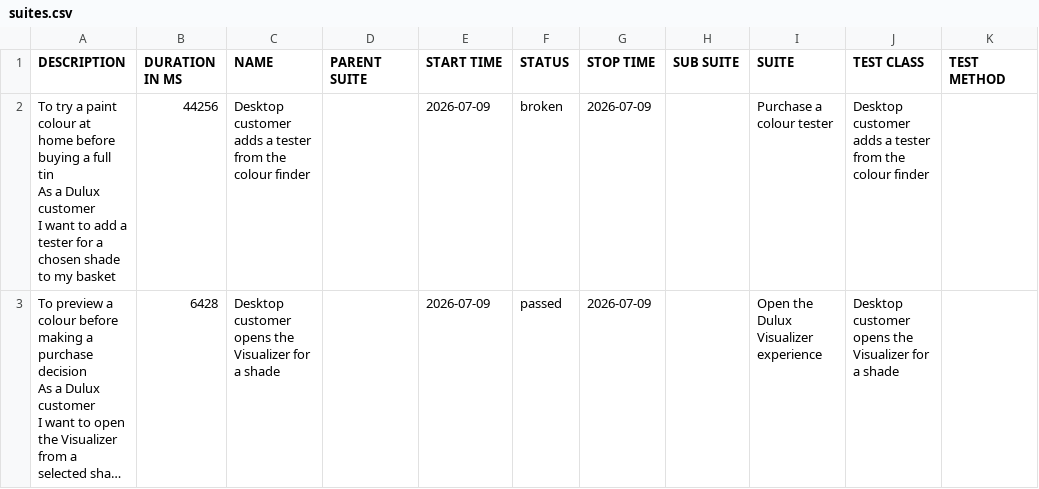
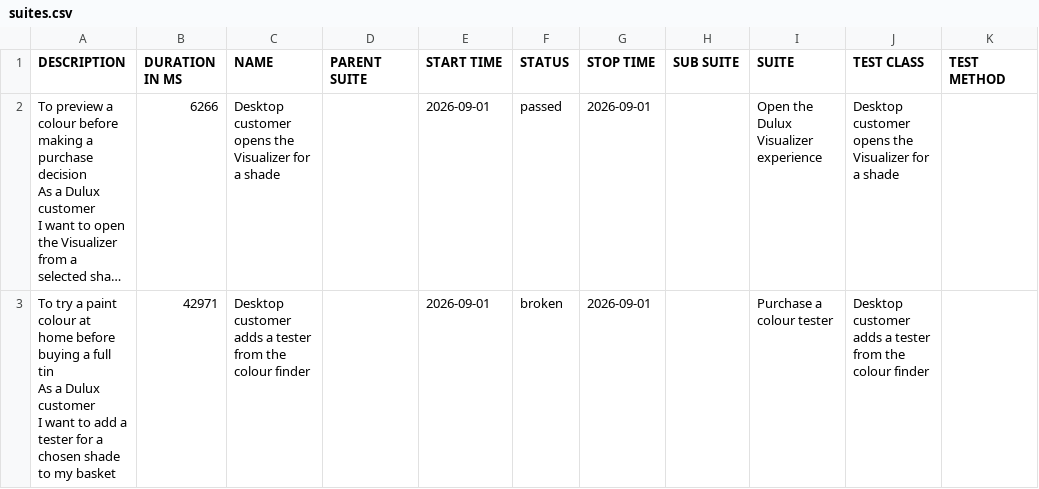
Before and after one commit to magdaU/playwright-e2e-test-dulux, a CSV file: data/suites.csv, drawn as a sheet; long unchanged cells end in …; removed rows and columns are numbered as before the commit, all else as after; ↵ is a line break in a cell; the diff names each change by its address in the sheet, - before the commit and + after, or states it on an @@ line.

```diff
--- a/data/suites.csv
+++ b/data/suites.csv
-row 2: To try a paint colour at home before buying a full tin ↵ As a Dulux customer ↵ I want to add a tester for a chosen shade to my basket | 44256 | Desktop customer adds a tester from the colour finder |  | 2026-07-09 | broken | 2026-07-09 |  | Purchase a colour tester | Desktop customer adds a tester from the colour finder
-B2 (DURATION IN MS): 6428
+B2 (DURATION IN MS): 6266
-E2 (START TIME): 2026-07-09
+E2 (START TIME): 2026-09-01
-G2 (STOP TIME): 2026-07-09
+G2 (STOP TIME): 2026-09-01
+row 3: To try a paint colour at home before buying a full tin ↵ As a Dulux customer ↵ I want to add a tester for a chosen shade to my basket | 42971 | Desktop customer adds a tester from the colour finder |  | 2026-09-01 | broken | 2026-09-01 |  | Purchase a colour tester | Desktop customer adds a tester from the colour finder
```
Also changed, not shown: data/behaviors.csv, 30 other files.
